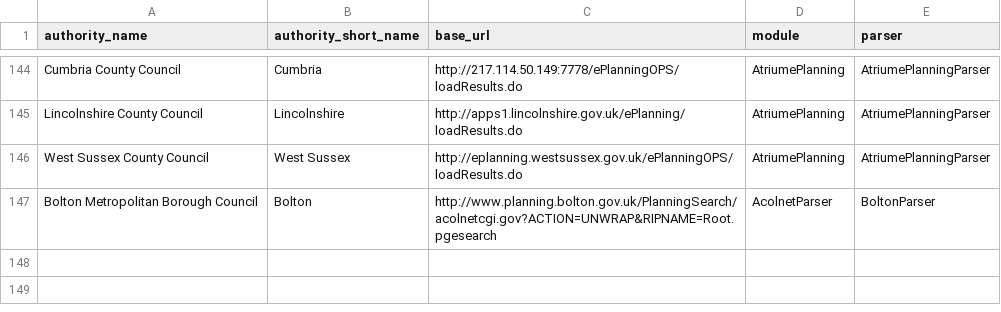
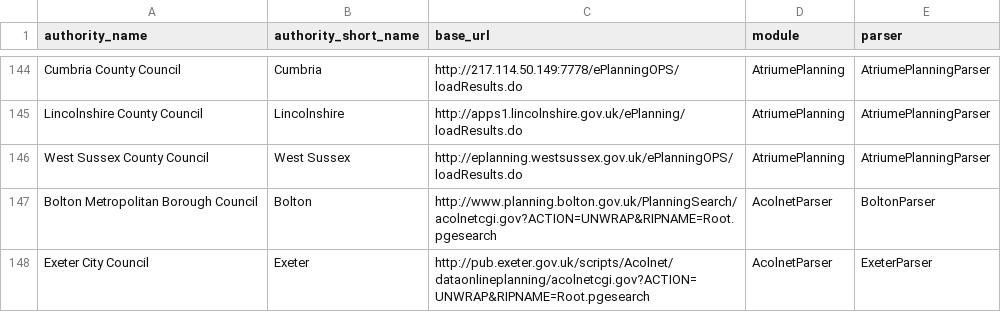
Before and after one commit to openaustralia/planningalerts, a CSV file: python_scrapers/SitesToGenerate.csv, drawn as a sheet; only a part is shown, gaps mark what is left out.

Commit message:
Add Exeter scraper

```diff
--- a/python_scrapers/SitesToGenerate.csv
+++ b/python_scrapers/SitesToGenerate.csv
@@ -147 +147,2 @@
 "Bolton Metropolitan Borough Council", "Bolton", "http://www.planning.bolton.gov.uk/PlanningSearch/acolnetcgi.gov?ACTION=UNWRAP&RIPNAME=Root.pgesearch", "AcolnetParser",  "BoltonParser"
+"Exeter City Council", "Exeter", "http://pub.exeter.gov.uk/scripts/Acolnet/dataonlineplanning/acolnetcgi.gov?ACTION=UNWRAP&RIPNAME=Root.pgesearch", "AcolnetParser", "ExeterParser"
```
Also changed, not shown: 1 other file.
